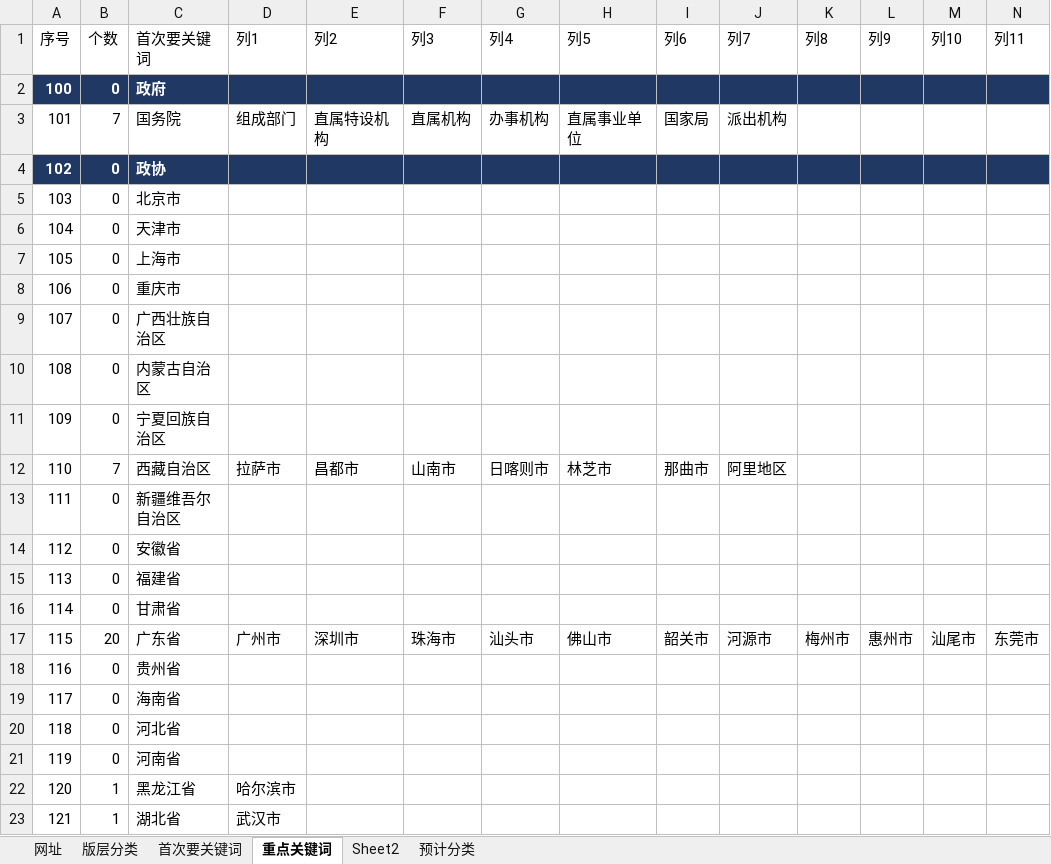
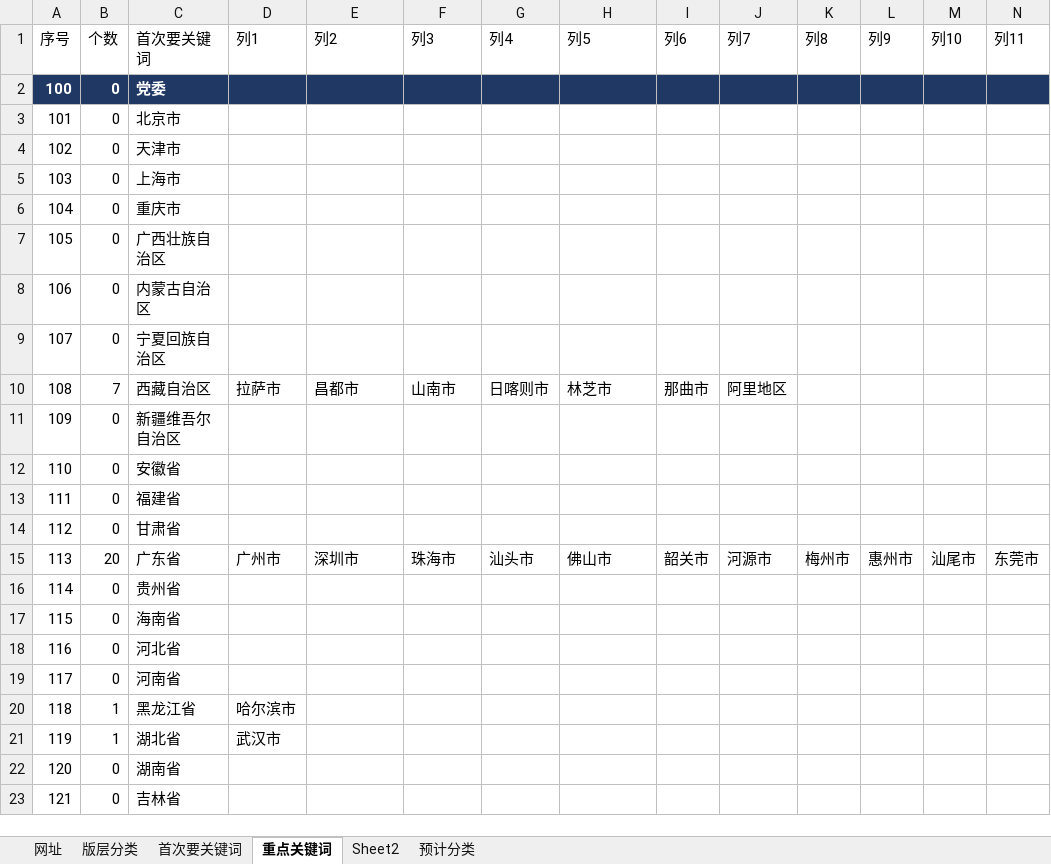
Before and after one commit to seymour-zx/zhengxie.info, an Excel workbook: common/py/csv/网址_Excel.xlsm, sheet 重点关键词, drawn as a sheet; only a part is shown; values as stored, in another font and other column widths than the file's, no borders; table styles not drawn; removed rows and columns are numbered as before the commit, all else as after; rows hold the shown columns only; the diff covers the shown part only; the diff names each change by its address in the sheet, - before the commit and + after, or states it on an @@ line.

```diff
--- a/common/py/csv/网址_Excel.xlsm (sheet 重点关键词)
+++ b/common/py/csv/网址_Excel.xlsm (sheet 重点关键词)
-C2 (首次要关键词): 政府
+C2 (首次要关键词): 党委
-row 3: 101 | 7 | 国务院 | 组成部门 | 直属特设机构 | 直属机构 | 办事机构 | 直属事业单位 | 国家局 | 派出机构
+row 3: 101 | 0 | 北京市
-A4:N4 fill: #203864
+A4:N4 fill: none
@@ A4:C4 bold: on → off, text colour: #FFFFFF → black @@
-C4 (首次要关键词): 政协
+C4 (首次要关键词): 天津市
-C5 (首次要关键词): 北京市
+C5 (首次要关键词): 上海市
-C6 (首次要关键词): 天津市
+C6 (首次要关键词): 重庆市
-C7 (首次要关键词): 上海市
+C7 (首次要关键词): 广西壮族自治区
-C8 (首次要关键词): 重庆市
+C8 (首次要关键词): 内蒙古自治区
-C9 (首次要关键词): 广西壮族自治区
+C9 (首次要关键词): 宁夏回族自治区
-row 10: 108 | 0 | 内蒙古自治区
+row 10: 108 | 7 | 西藏自治区 | 拉萨市 | 昌都市 | 山南市 | 日喀则市 | 林芝市 | 那曲市 | 阿里地区
-C11 (首次要关键词): 宁夏回族自治区
+C11 (首次要关键词): 新疆维吾尔自治区
-row 12: 110 | 7 | 西藏自治区 | 拉萨市 | 昌都市 | 山南市 | 日喀则市 | 林芝市 | 那曲市 | 阿里地区
+row 12: 110 | 0 | 安徽省
-C13 (首次要关键词): 新疆维吾尔自治区
+C13 (首次要关键词): 福建省
-C14 (首次要关键词): 安徽省
+C14 (首次要关键词): 甘肃省
-row 15: 113 | 0 | 福建省
-row 16: 114 | 0 | 甘肃省
-A15 (序号): 115
+A15 (序号): 113
+row 16: 114 | 0 | 贵州省
+row 17: 115 | 0 | 海南省
-C18 (首次要关键词): 贵州省
+C18 (首次要关键词): 河北省
-C19 (首次要关键词): 海南省
+C19 (首次要关键词): 河南省
-row 20: 118 | 0 | 河北省
-row 21: 119 | 0 | 河南省
-A20 (序号): 120
+A20 (序号): 118
-A21 (序号): 121
+A21 (序号): 119
+row 22: 120 | 0 | 湖南省
+row 23: 121 | 0 | 吉林省
```
Also changed, not shown: other rows of this sheet, sheet 网址, sheet Sheet2, sheet 首次要关键词, sheet 版层分类, formulas that keep their value, 13 other files.
